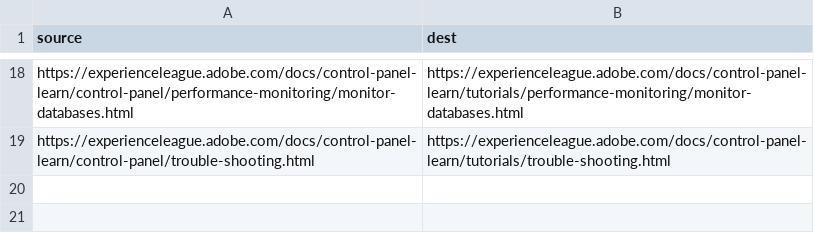
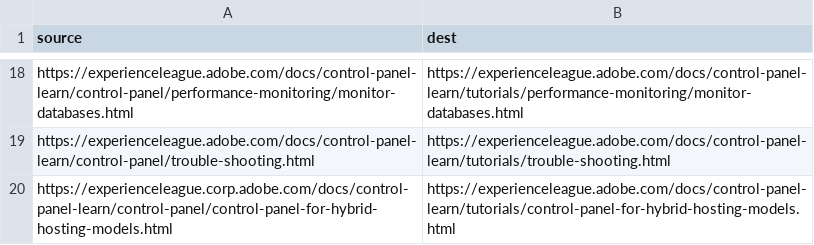
Before and after one commit to AdobeDocs/control-panel-learn.de-DE, a CSV file: redirects.csv, drawn as a sheet; only a part is shown, gaps mark what is left out.

Commit message:
Sync non localizable files triggered by manual translation kit

```diff
--- a/redirects.csv
+++ b/redirects.csv
@@ -19 +19,2 @@ https://experienceleague.adobe.com/docs/control-panel-learn/control-panel/perfor
 https://experienceleague.adobe.com/docs/control-panel-learn/control-panel/trouble-shooting.html,https://experienceleague.adobe.com/docs/control-panel-learn/tutorials/trouble-shooting.html
+https://experienceleague.corp.adobe.com/docs/control-panel-learn/control-panel/control-panel-for-hybrid-hosting-models.html,https://experienceleague.adobe.com/docs/control-panel-learn/tutorials/control-panel-for-hybrid-hosting-models.html
```
